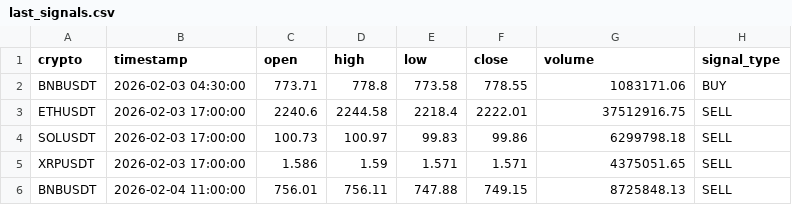
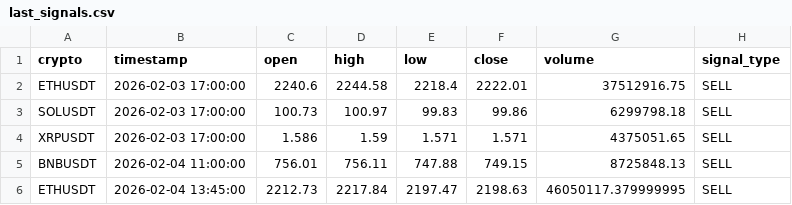
Before and after one commit to asusrog1650/automation_run_15mins, a CSV file: last_signals.csv, drawn as a sheet; removed rows and columns are numbered as before the commit, all else as after; the diff names each change by its address in the sheet, - before the commit and + after, or states it on an @@ line.

```diff
--- a/last_signals.csv
+++ b/last_signals.csv
-row 2: BNBUSDT | 2026-02-03 04:30:00 | 773.71 | 778.8 | 773.58 | 778.55 | 1083171.06 | BUY
+row 6: ETHUSDT | 2026-02-04 13:45:00 | 2212.73 | 2217.84 | 2197.47 | 2198.63 | 46050117.379999995 | SELL
```
